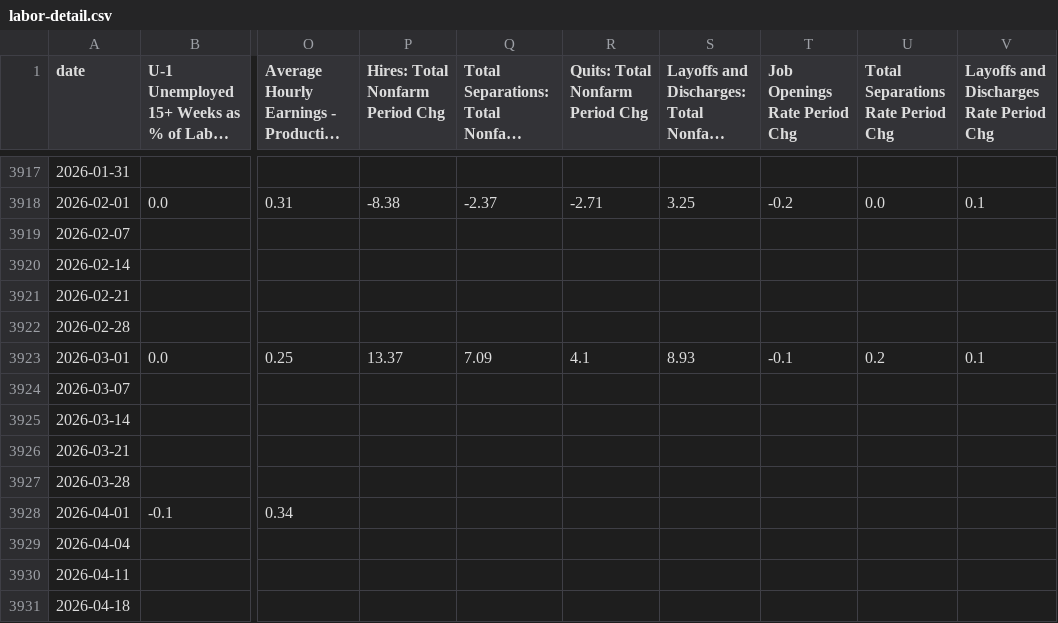
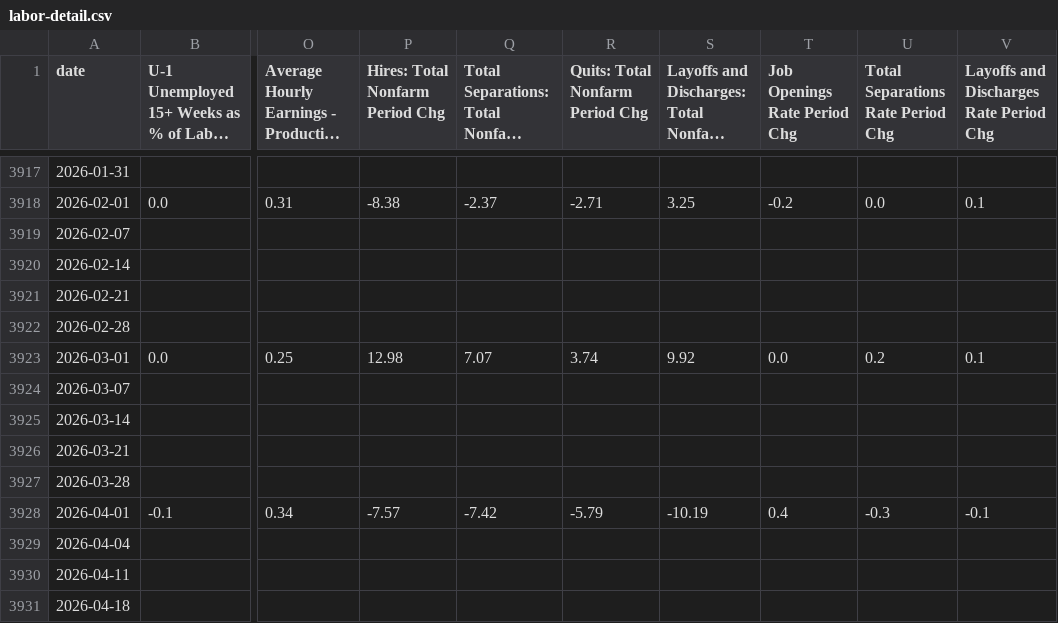
Before and after one commit to mikesimonsen/econ-data, a CSV file: sheets_data_calcs/period/labor-detail.csv, drawn as a sheet; only a part is shown, gaps mark what is left out; long unchanged cells end in …; the diff names each change by its address in the sheet, - before the commit and + after, or states it on an @@ line.

```diff
--- a/sheets_data_calcs/period/labor-detail.csv
+++ b/sheets_data_calcs/period/labor-detail.csv
-P3923 (Hires: Total Nonfarm Period Chg): 13.37
+P3923 (Hires: Total Nonfarm Period Chg): 12.98
-Q3923: 7.09
+Q3923: 7.07
-R3923 (Quits: Total Nonfarm Period Chg): 4.1
+R3923 (Quits: Total Nonfarm Period Chg): 3.74
-S3923: 8.93
+S3923: 9.92
-T3923 (Job Openings Rate Period Chg): -0.1
+T3923 (Job Openings Rate Period Chg): 0.0
-P3928 (Hires: Total Nonfarm Period Chg): (empty)
+P3928 (Hires: Total Nonfarm Period Chg): -7.57
-Q3928: (empty)
+Q3928: -7.42
-R3928 (Quits: Total Nonfarm Period Chg): (empty)
+R3928 (Quits: Total Nonfarm Period Chg): -5.79
-S3928: (empty)
+S3928: -10.19
-T3928 (Job Openings Rate Period Chg): (empty)
+T3928 (Job Openings Rate Period Chg): 0.4
-U3928: (empty)
+U3928: -0.3
-V3928: (empty)
+V3928: -0.1
```
Also changed, not shown: sheets_data/inflation-expectations.csv, sheets_data/labor-detail.csv, 20 other files.
